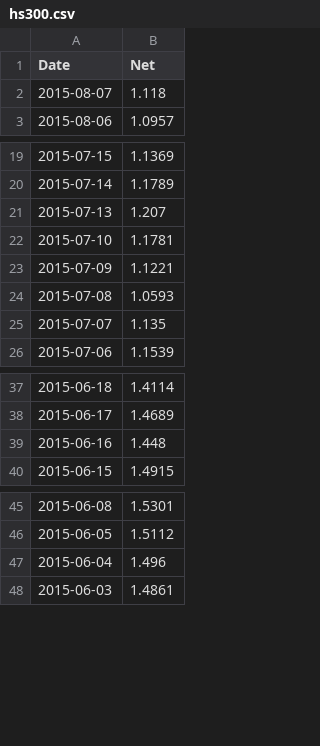
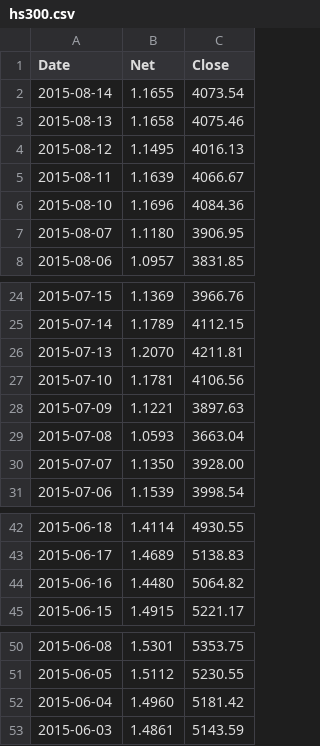
Before and after one commit to jackandor/LearningDA, a CSV file: hs300.csv, drawn as a sheet; only a part is shown, gaps mark what is left out; addresses are those after the commit; the diff names each change by its address in the sheet, - before the commit and + after, or states it on an @@ line.

Commit message:
Add hs300 index data, and update data from 2015-08-10 to 2015-08-14.

```diff
--- a/hs300.csv
+++ b/hs300.csv
+column C (Close), rows 7-8: 3906.95 | 3831.85; rows 24-31: 3966.76 | 4112.15 | 4211.81 | 4106.56 | 3897.63 | 3663.04 | 3928.00 | 3998.54; rows 42-45: 4930.55 | 5138.83 | 5064.82 | 5221.17; rows 50-53: 5353.75 | 5230.55 | 5181.42 | 5143.59
+row 2: 2015-08-14 | 1.1655 | 4073.54
+row 3: 2015-08-13 | 1.1658 | 4075.46
+row 4: 2015-08-12 | 1.1495 | 4016.13
+row 5: 2015-08-11 | 1.1639 | 4066.67
+row 6: 2015-08-10 | 1.1696 | 4084.36
-B7 (Net): 1.118
+B7 (Net): 1.1180
-B26 (Net): 1.207
+B26 (Net): 1.2070
-B30 (Net): 1.135
+B30 (Net): 1.1350
-B44 (Net): 1.448
+B44 (Net): 1.4480
-B52 (Net): 1.496
+B52 (Net): 1.4960
```
